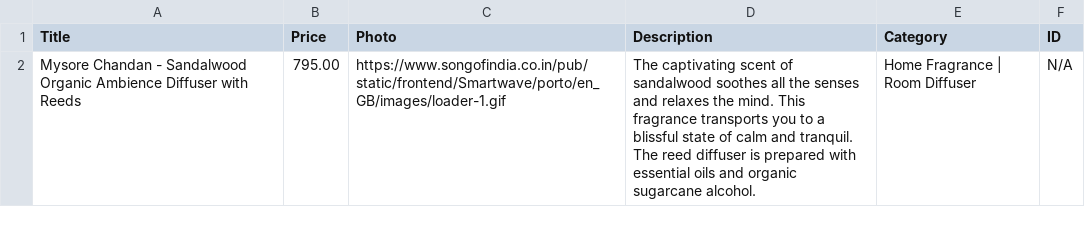
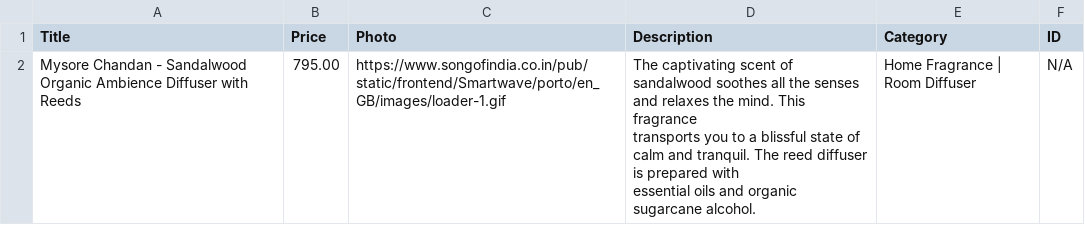
Before and after one commit to TumashenkaAliaksandr/mother_pars, a CSV file: templates/songofindia/templates/home_fragrances/product_info.csv, drawn as a sheet.

Commit message:
Found all the product description, made a nice print, with the transfer, without clipping words

```diff
--- a/templates/songofindia/templates/home_fragrances/product_info.csv
+++ b/templates/songofindia/templates/home_fragrances/product_info.csv
@@ -1,2 +1,4 @@
 Title,Price,Photo,Description,Category,ID
-Mysore Chandan - Sandalwood Organic Ambience Diffuser with Reeds,795.00,https://www.songofindia.co.in/pub/static/frontend/Smartwave/porto/en_GB/images/loader-1.gif,The captivating scent of sandalwood soothes all the senses and relaxes the mind. This fragrance transports you to a blissful state of calm and tranquil. The reed diffuser is prepared with essential oils and organic sugarcane alcohol.,Home Fragrance | Room Diffuser,N/A
+Mysore Chandan - Sandalwood Organic Ambience Diffuser with Reeds,795.00,https://www.songofindia.co.in/pub/static/frontend/Smartwave/porto/en_GB/images/loader-1.gif,"The captivating scent of sandalwood soothes all the senses and relaxes the mind. This fragrance
+transports you to a blissful state of calm and tranquil. The reed diffuser is prepared with
+essential oils and organic sugarcane alcohol.",Home Fragrance | Room Diffuser,N/A
```
Also changed, not shown: 1 other file.
